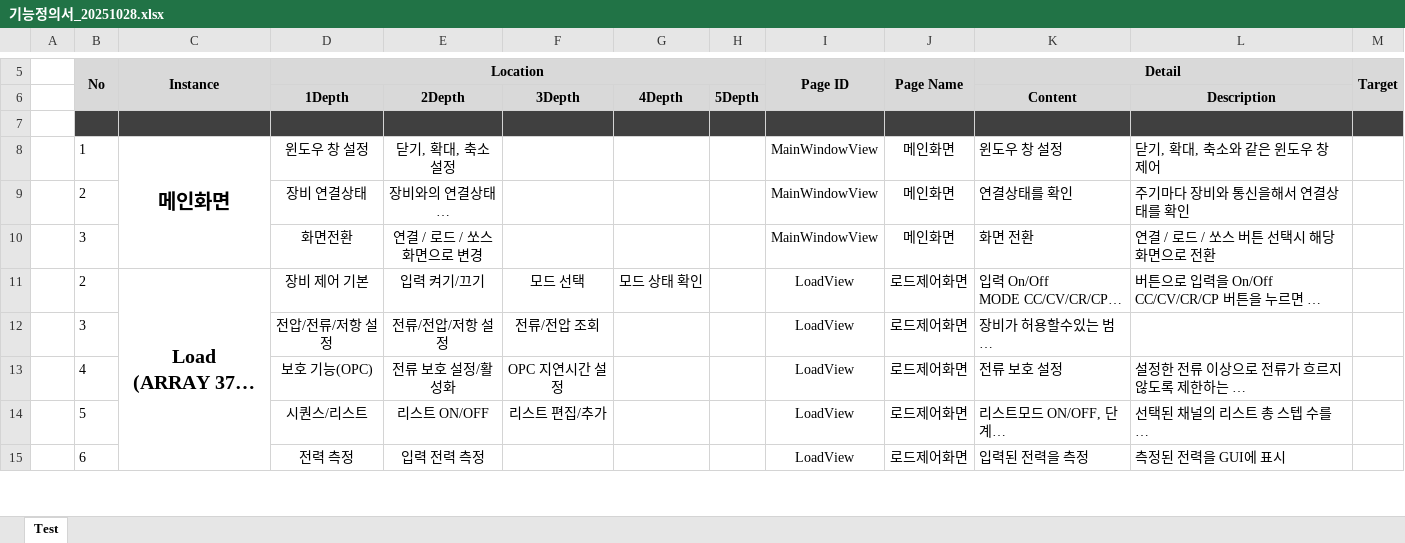
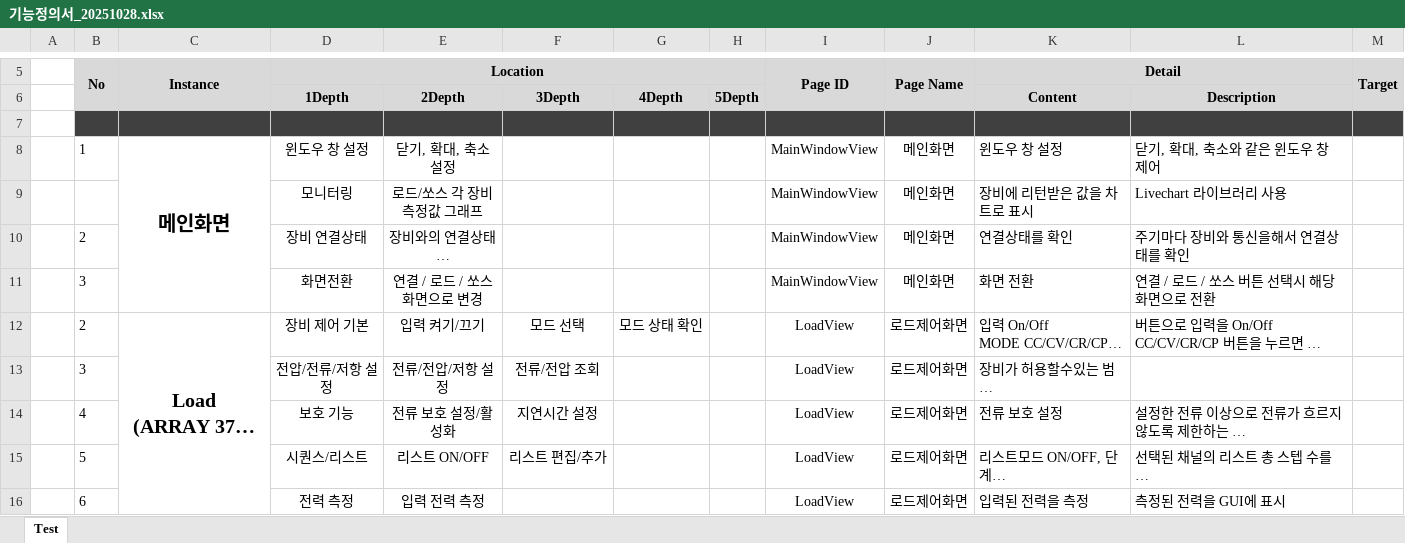
Before and after one commit to daeup123/Load_Source_Command, an Excel workbook: File/기능정의서_20251028.xlsx, sheet Test, drawn as a sheet; only a part is shown, gaps mark what is left out; long unchanged cells end in …; values as stored, in another font and other column widths than the file's, no borders; addresses are those after the commit; ↵ is a line break in a cell; the diff names each change by its address in the sheet, - before the commit and + after, or states it on an @@ line.

```diff
--- a/File/기능정의서_20251028.xlsx (sheet Test)
+++ b/File/기능정의서_20251028.xlsx (sheet Test)
+row 9:  |  |  | 모니터링 | 로드/쏘스 각 장비 ↵ 측정값 그래프 |  |  |  | MainWindowView | 메인화면 | 장비에 리턴받은 값을 차트로 표시 | Livechart 라이브러리 사용
-D14 (Location): 보호 기능(OPC)
+D14 (Location): 보호 기능
-F14: OPC 지연시간 설정
+F14: 지연시간 설정
```
Also changed, not shown: 3 other files.
